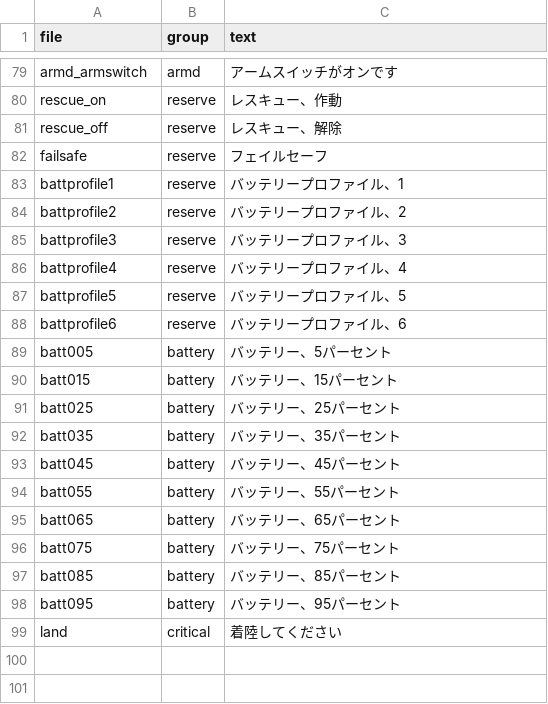
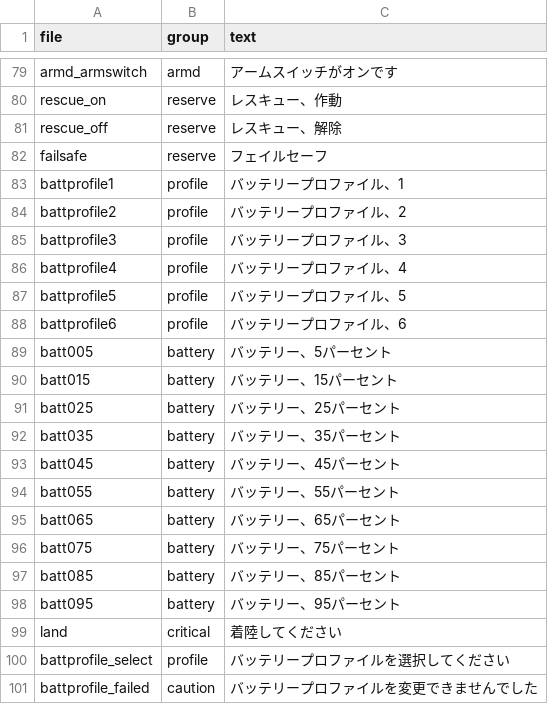
Before and after one commit to Rocknaga/RotorHUD, a CSV file: tools/voice/voices.csv, drawn as a sheet; only a part is shown, gaps mark what is left out.

```diff
--- a/tools/voice/voices.csv
+++ b/tools/voice/voices.csv
@@ -82,8 +82,8 @@ rescue_off,reserve,レスキュー、解除
 failsafe,reserve,フェイルセーフ
-battprofile1,reserve,バッテリープロファイル、1
-battprofile2,reserve,バッテリープロファイル、2
-battprofile3,reserve,バッテリープロファイル、3
-battprofile4,reserve,バッテリープロファイル、4
-battprofile5,reserve,バッテリープロファイル、5
-battprofile6,reserve,バッテリープロファイル、6
+battprofile1,profile,バッテリープロファイル、1
+battprofile2,profile,バッテリープロファイル、2
+battprofile3,profile,バッテリープロファイル、3
+battprofile4,profile,バッテリープロファイル、4
+battprofile5,profile,バッテリープロファイル、5
+battprofile6,profile,バッテリープロファイル、6
 batt005,battery,バッテリー、5パーセント
@@ -99 +99,3 @@ batt095,battery,バッテリー、95パーセント
 land,critical,着陸してください
+battprofile_select,profile,バッテリープロファイルを選択してください
+battprofile_failed,caution,バッテリープロファイルを変更できませんでした
```
Also changed, not shown: 6 other files.
